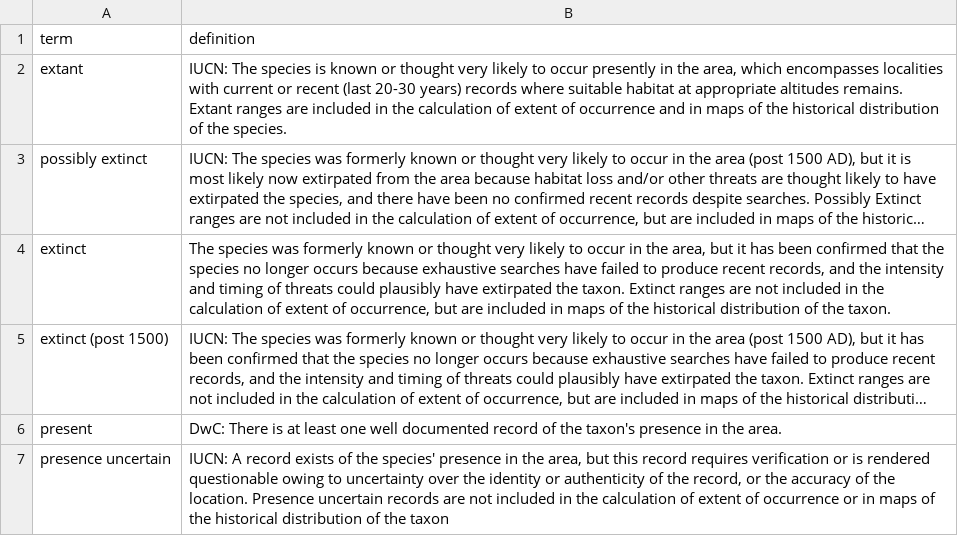
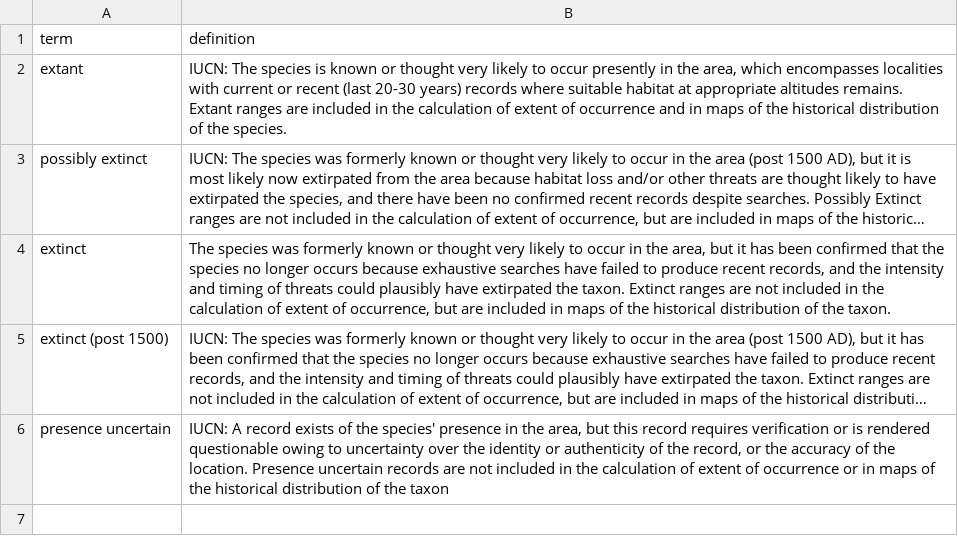
Before and after one commit to qgroom/ias-dwc-proposal, a TSV file: vocabulary/presence.tsv, drawn as a sheet; long unchanged cells end in …; the diff names each change by its address in the sheet, - before the commit and + after, or states it on an @@ line.

Commit message:
Update presence.tsv
Removed "present DwC: There is at least one well documented record of the taxon's presence in the area.", because it is synonymous with with Extant from the IUCN definition. I'm not sure how it was put in there in the first place.

```diff
--- a/vocabulary/presence.tsv
+++ b/vocabulary/presence.tsv
-row 6: present | DwC: There is at least one well documented record of the taxon's presence in the area.
```
